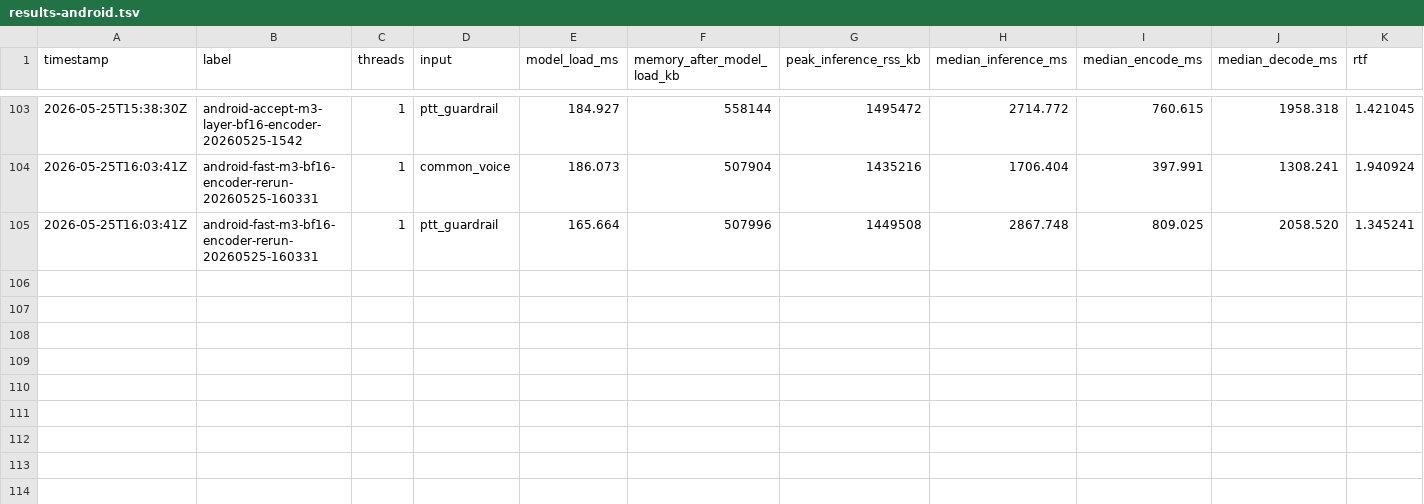
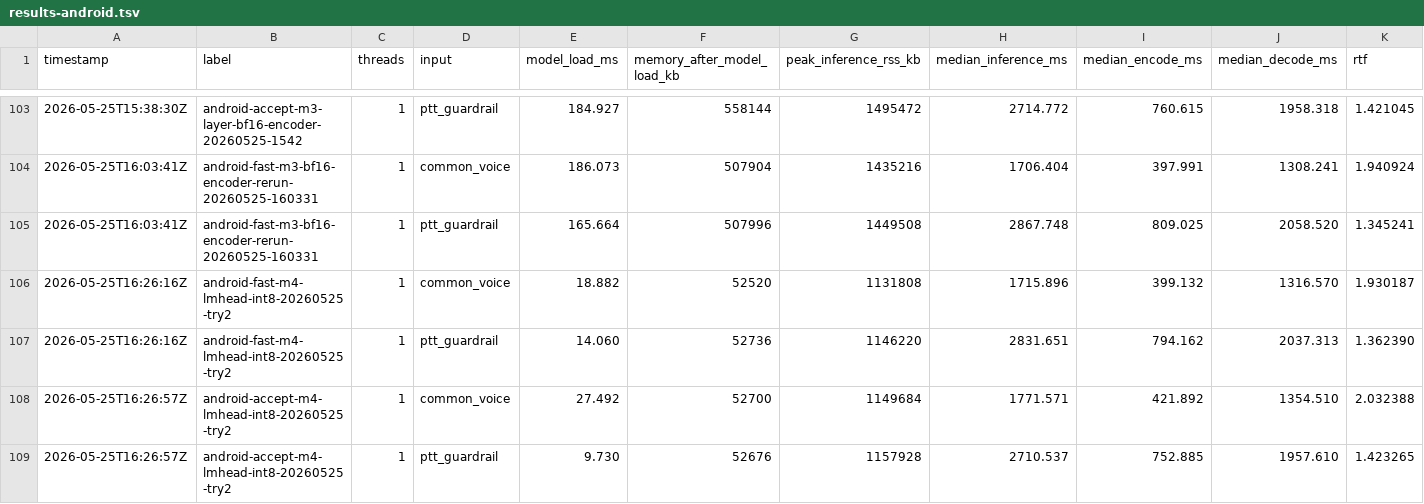
Before and after one commit to ming030890/QwenASR, a TSV file: results-android.tsv, drawn as a sheet; only a part is shown, gaps mark what is left out; rows hold the shown columns only; the diff names each change by its address in the sheet, - before the commit and + after, or states it on an @@ line.

Commit message:
Implement M4: Host-side pre-quantization of tied LM head
- bench/prepare_int8_model.py: Support pre-quantizing tied lm_head weights (INT8 + per-row F32 scales) on the host.
- crates/qwen-asr/src/decoder.rs: Add support for loading pre-quantized INT8 lm_head weights directly from mmap (zero-copy), with fallback to load-time quantization.
- Document M4 experiment results in android-improvement-experiments.md and m4-tied-lm-head-int8.md.
- Record benchmark runs in results-android.tsv and bench/android-results/.

```diff
--- a/results-android.tsv
+++ b/results-android.tsv
+row 106: 2026-05-25T16:26:16Z | android-fast-m4-lmhead-int8-20260525-try2 | 1 | common_voice | 18.882 | 52520 | 1131808 | 1715.896 | 399.132 | 1316.570 | 1.930187
+row 107: 2026-05-25T16:26:16Z | android-fast-m4-lmhead-int8-20260525-try2 | 1 | ptt_guardrail | 14.060 | 52736 | 1146220 | 2831.651 | 794.162 | 2037.313 | 1.362390
+row 108: 2026-05-25T16:26:57Z | android-accept-m4-lmhead-int8-20260525-try2 | 1 | common_voice | 27.492 | 52700 | 1149684 | 1771.571 | 421.892 | 1354.510 | 2.032388
+row 109: 2026-05-25T16:26:57Z | android-accept-m4-lmhead-int8-20260525-try2 | 1 | ptt_guardrail | 9.730 | 52676 | 1157928 | 2710.537 | 752.885 | 1957.610 | 1.423265
```
Also changed, not shown: 8 other files.
